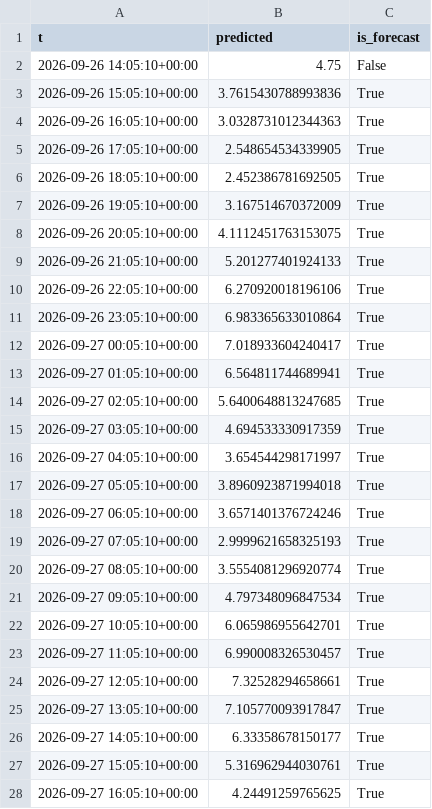
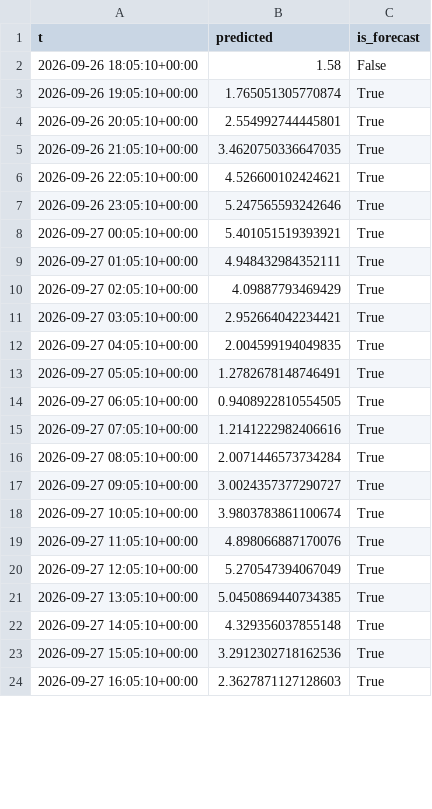
Before and after one commit to richardmhuse/do-not-hit-the-bridge, a CSV file: data/processed/forecast.csv, drawn as a sheet; only a part is shown; the diff covers the shown part only.

```diff
--- a/data/processed/forecast.csv
+++ b/data/processed/forecast.csv
@@ -1,28 +1,24 @@
 t,predicted,is_forecast
-2026-09-26 14:05:10+00:00,4.75,False
-2026-09-26 15:05:10+00:00,3.7615430788993836,True
-2026-09-26 16:05:10+00:00,3.0328731012344363,True
-2026-09-26 17:05:10+00:00,2.548654534339905,True
-2026-09-26 18:05:10+00:00,2.452386781692505,True
-2026-09-26 19:05:10+00:00,3.167514670372009,True
-2026-09-26 20:05:10+00:00,4.1112451763153075,True
-2026-09-26 21:05:10+00:00,5.201277401924133,True
-2026-09-26 22:05:10+00:00,6.270920018196106,True
-2026-09-26 23:05:10+00:00,6.983365633010864,True
-2026-09-27 00:05:10+00:00,7.018933604240417,True
-2026-09-27 01:05:10+00:00,6.564811744689941,True
-2026-09-27 02:05:10+00:00,5.6400648813247685,True
-2026-09-27 03:05:10+00:00,4.694533330917359,True
-2026-09-27 04:05:10+00:00,3.654544298171997,True
-2026-09-27 05:05:10+00:00,3.8960923871994018,True
-2026-09-27 06:05:10+00:00,3.6571401376724246,True
-2026-09-27 07:05:10+00:00,2.9999621658325193,True
-2026-09-27 08:05:10+00:00,3.5554081296920774,True
-2026-09-27 09:05:10+00:00,4.797348096847534,True
-2026-09-27 10:05:10+00:00,6.065986955642701,True
-2026-09-27 11:05:10+00:00,6.990008326530457,True
-2026-09-27 12:05:10+00:00,7.32528294658661,True
-2026-09-27 13:05:10+00:00,7.105770093917847,True
-2026-09-27 14:05:10+00:00,6.33358678150177,True
-2026-09-27 15:05:10+00:00,5.316962944030761,True
-2026-09-27 16:05:10+00:00,4.24491259765625,True
+2026-09-26 18:05:10+00:00,1.58,False
+2026-09-26 19:05:10+00:00,1.765051305770874,True
+2026-09-26 20:05:10+00:00,2.554992744445801,True
+2026-09-26 21:05:10+00:00,3.4620750336647035,True
+2026-09-26 22:05:10+00:00,4.526600102424621,True
+2026-09-26 23:05:10+00:00,5.247565593242646,True
+2026-09-27 00:05:10+00:00,5.401051519393921,True
+2026-09-27 01:05:10+00:00,4.948432984352111,True
+2026-09-27 02:05:10+00:00,4.09887793469429,True
+2026-09-27 03:05:10+00:00,2.952664042234421,True
+2026-09-27 04:05:10+00:00,2.004599194049835,True
+2026-09-27 05:05:10+00:00,1.2782678148746491,True
+2026-09-27 06:05:10+00:00,0.9408922810554505,True
+2026-09-27 07:05:10+00:00,1.2141222982406616,True
+2026-09-27 08:05:10+00:00,2.0071446573734284,True
+2026-09-27 09:05:10+00:00,3.0024357377290727,True
+2026-09-27 10:05:10+00:00,3.9803783861100674,True
+2026-09-27 11:05:10+00:00,4.898066887170076,True
+2026-09-27 12:05:10+00:00,5.270547394067049,True
+2026-09-27 13:05:10+00:00,5.0450869440734385,True
+2026-09-27 14:05:10+00:00,4.329356037855148,True
+2026-09-27 15:05:10+00:00,3.2912302718162536,True
+2026-09-27 16:05:10+00:00,2.3627871127128603,True
```
Also changed, not shown: 4 added rows and 11 edited cells elsewhere in this file, data/raw/lunar.csv, data/raw/measured.csv, 6 other files.
